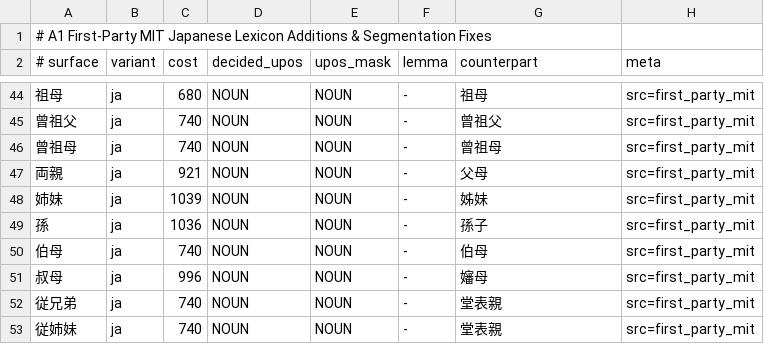
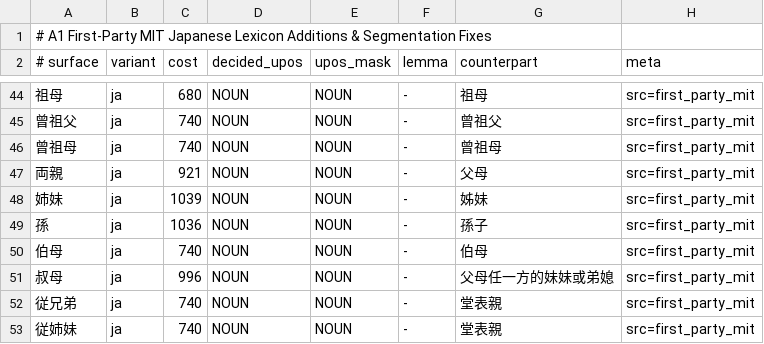
Before and after one commit to faberline/nlp, a TSV file: tools/lexicon_build/data/a1_lexemes_mit.tsv, drawn as a sheet; only a part is shown, gaps mark what is left out.

Commit message:
fix(lexicon): preserve the Japanese younger-aunt relationship

```diff
--- a/tools/lexicon_build/data/a1_lexemes_mit.tsv
+++ b/tools/lexicon_build/data/a1_lexemes_mit.tsv
@@ -50,3 +50,3 @@
 伯母	ja	740	NOUN	NOUN	-	伯母	src=first_party_mit
-叔母	ja	996	NOUN	NOUN	-	嬸母	src=first_party_mit
+叔母	ja	996	NOUN	NOUN	-	父母任一方的妹妹或弟媳	src=first_party_mit
 従兄弟	ja	740	NOUN	NOUN	-	堂表親	src=first_party_mit
```
Also changed, not shown: 1 other file.
